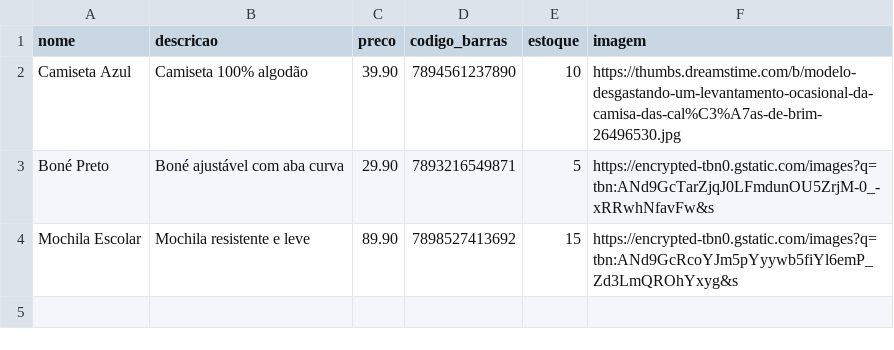
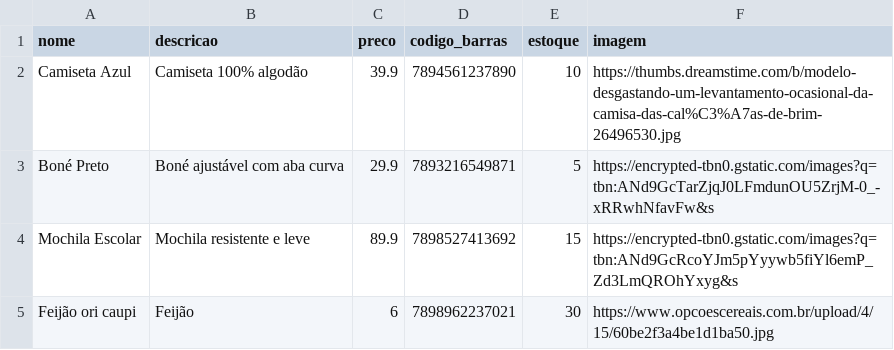
Before and after one commit to MauricioCruzdosSantos/mm-variedades-site, a CSV file: produtos.csv, drawn as a sheet.

Commit message:
Add files via upload

```diff
--- a/produtos.csv
+++ b/produtos.csv
@@ -1,4 +1,5 @@
 nome,descricao,preco,codigo_barras,estoque,imagem
-Camiseta Azul,Camiseta 100% algodão,39.90,7894561237890,10,https://thumbs.dreamstime.com/b/modelo-desgastando-um-levantamento-ocasional-da-camisa-das-cal%C3%A7as-de-brim-26496530.jpg
-Boné Preto,Boné ajustável com aba curva,29.90,7893216549871,5,https://encrypted-tbn0.gstatic.com/images?q=tbn:ANd9GcTarZjqJ0LFmdunOU5ZrjM-0_-xRRwhNfavFw&s
-Mochila Escolar,Mochila resistente e leve,89.90,7898527413692,15,https://encrypted-tbn0.gstatic.com/images?q=tbn:ANd9GcRcoYJm5pYyywb5fiYl6emP_Zd3LmQROhYxyg&s
+Camiseta Azul,Camiseta 100% algodão,39.9,7894561237890,10,https://thumbs.dreamstime.com/b/modelo-desgastando-um-levantamento-ocasional-da-camisa-das-cal%C3%A7as-de-brim-26496530.jpg
+Boné Preto,Boné ajustável com aba curva,29.9,7893216549871,5,https://encrypted-tbn0.gstatic.com/images?q=tbn:ANd9GcTarZjqJ0LFmdunOU5ZrjM-0_-xRRwhNfavFw&s
+Mochila Escolar,Mochila resistente e leve,89.9,7898527413692,15,https://encrypted-tbn0.gstatic.com/images?q=tbn:ANd9GcRcoYJm5pYyywb5fiYl6emP_Zd3LmQROhYxyg&s
+Feijão ori caupi,Feijão,6,7898962237021,30,https://www.opcoescereais.com.br/upload/4/15/60be2f3a4be1d1ba50.jpg
```
